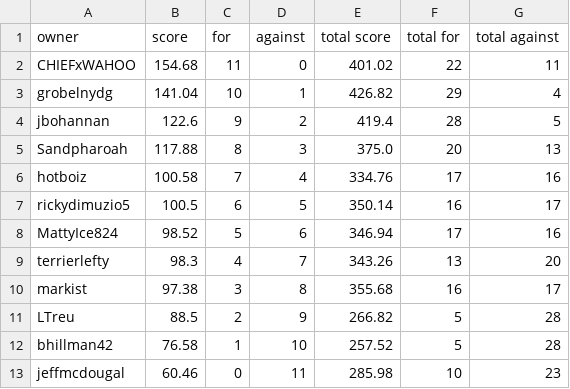
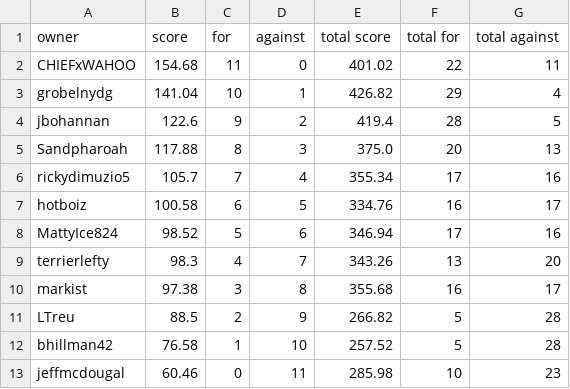
Before and after one commit to markis/backyard-brawl, a CSV file: data/week3.csv, drawn as a sheet.

```diff
--- a/data/week3.csv
+++ b/data/week3.csv
@@ -5,4 +5,4 @@ jbohannan,122.6,9,2,419.4,28,5
 Sandpharoah,117.88,8,3,375.0,20,13
-hotboiz,100.58,7,4,334.76,17,16
-rickydimuzio5,100.5,6,5,350.14,16,17
+rickydimuzio5,105.7,7,4,355.34,17,16
+hotboiz,100.58,6,5,334.76,16,17
 MattyIce824,98.52,5,6,346.94,17,16
```
Also changed, not shown: data/total.csv.
